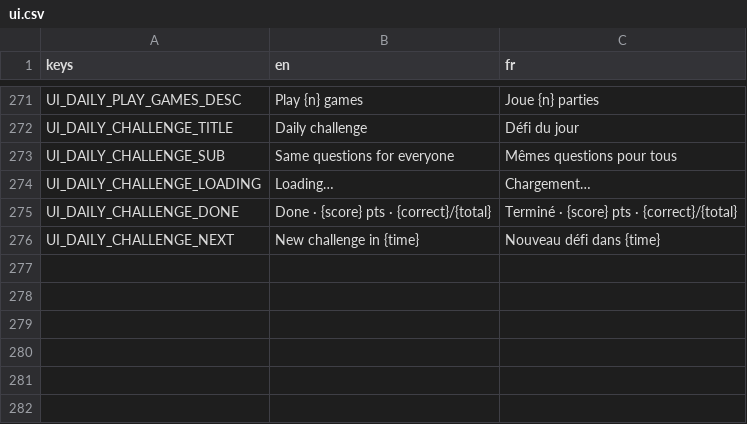
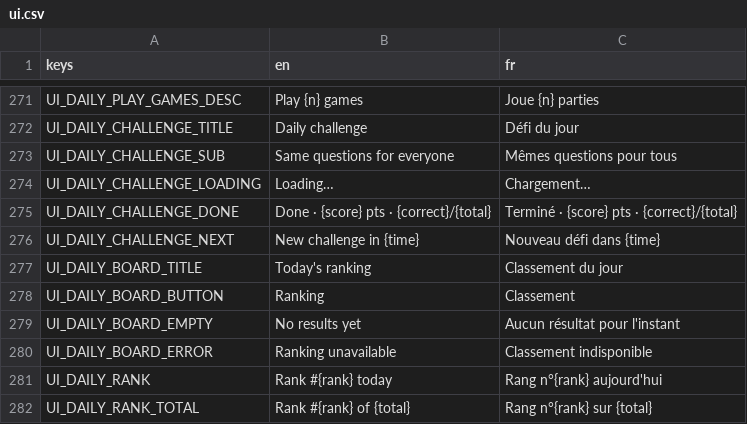
Before and after one commit to Team-pegasuscorp/BrainUp, a CSV file: locale/ui.csv, drawn as a sheet; only a part is shown, gaps mark what is left out; the diff names each change by its address in the sheet, - before the commit and + after, or states it on an @@ line.

```diff
--- a/locale/ui.csv
+++ b/locale/ui.csv
+row 277: UI_DAILY_BOARD_TITLE | Today's ranking | Classement du jour
+row 278: UI_DAILY_BOARD_BUTTON | Ranking | Classement
+row 279: UI_DAILY_BOARD_EMPTY | No results yet | Aucun résultat pour l'instant
+row 280: UI_DAILY_BOARD_ERROR | Ranking unavailable | Classement indisponible
+row 281: UI_DAILY_RANK | Rank #{rank} today | Rang n°{rank} aujourd'hui
+row 282: UI_DAILY_RANK_TOTAL | Rank #{rank} of {total} | Rang n°{rank} sur {total}
```
Also changed, not shown: 10 other files.
